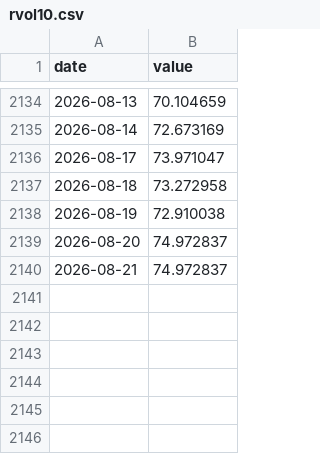
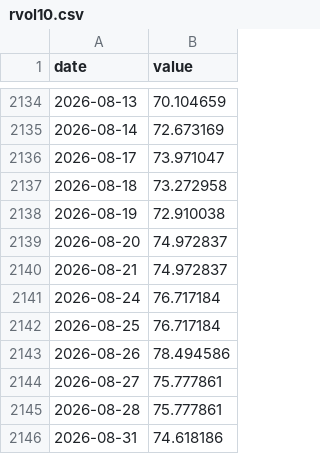
Before and after one commit to smsyt4sjvc-crypto/INMA-, a CSV file: research-vault/data/fragility/series/rvol10.csv, drawn as a sheet; only a part is shown, gaps mark what is left out.

```diff
--- a/research-vault/data/fragility/series/rvol10.csv
+++ b/research-vault/data/fragility/series/rvol10.csv
@@ -2140 +2140,7 @@ date,value
 2026-08-21,74.972837
+2026-08-24,76.717184
+2026-08-25,76.717184
+2026-08-26,78.494586
+2026-08-27,75.777861
+2026-08-28,75.777861
+2026-08-31,74.618186
```
Also changed, not shown: research-vault/data/fragility/series/ccc_hy_gap.csv, research-vault/data/fragility/series/ccc_oas.csv, 25 other files.
